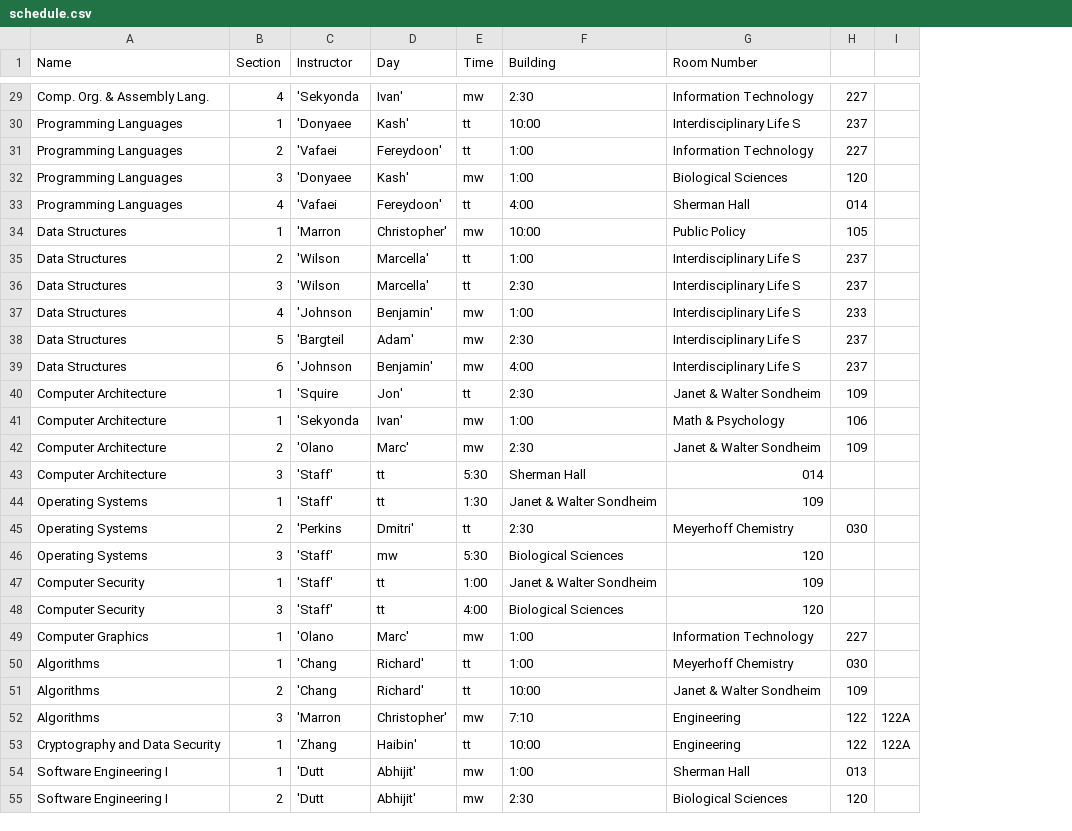
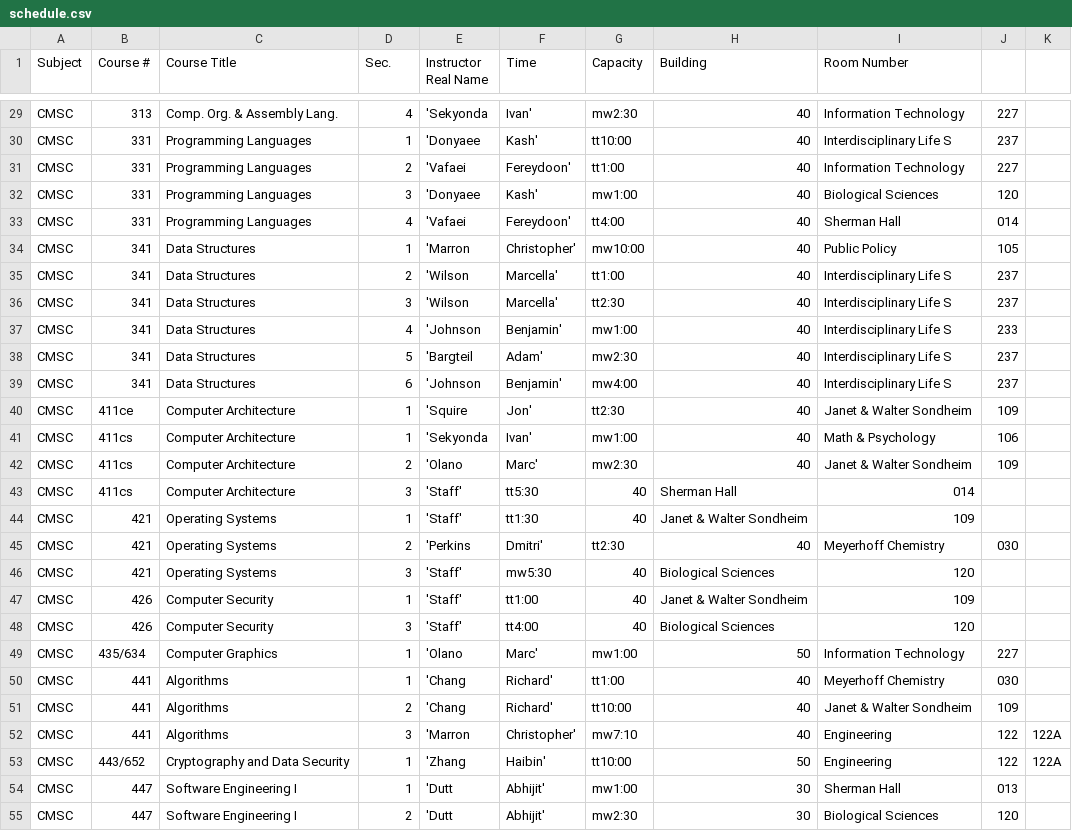
Before and after one commit to cahnz1/ClassSchedulerT8, a CSV file: ParserProject/schedule.csv, drawn as a sheet; only a part is shown, gaps mark what is left out; removed rows and columns are numbered as before the commit, all else as after; the diff covers the shown part only; the diff names each change by its address in the sheet, - before the commit and + after, or states it on an @@ line.

```diff
--- a/ParserProject/schedule.csv
+++ b/ParserProject/schedule.csv
+column A (Subject), rows 29-55: all CMSC
+column B (Course #), rows 29-55: 313 | 331 | 331 | 331 | 331 | 341 | 341 | 341 | 341 | 341 | 341 | 411ce | 411cs | 411cs | 411cs | 421 | 421 | 421 | 426 | 426 | 435/634 | 441 | 441 | 441 | 443/652 | 447 | 447
-column E (Time), rows 29-55: mw | tt | tt | mw | tt | mw | tt | tt | mw | mw | mw | tt | mw | mw | 5:30 | 1:30 | tt | 5:30 | 1:00 | 4:00 | mw | tt | tt | mw | tt | mw | mw
+column G (Capacity), rows 29-55: mw2:30 | tt10:00 | tt1:00 | mw1:00 | tt4:00 | mw10:00 | tt1:00 | tt2:30 | mw1:00 | mw2:30 | mw4:00 | tt2:30 | mw1:00 | mw2:30 | 40 | 40 | tt2:30 | 40 | 40 | 40 | mw1:00 | tt1:00 | tt10:00 | mw7:10 | tt10:00 | mw1:00 | mw2:30
-C1: Name
+C1: Course Title
-D1: Section
+D1: Sec.
-E1: Instructor
+E1: Instructor Real Name
-F1: Day
+F1: Time
-H29 (Building): 2:30
+H29 (Building): 40
-H30 (Building): 10:00
+H30 (Building): 40
-H31:H32 (Building): 1:00
+H31:H32 (Building): 40
-H33 (Building): 4:00
+H33 (Building): 40
-H34 (Building): 10:00
+H34 (Building): 40
-H35 (Building): 1:00
+H35 (Building): 40
-H36 (Building): 2:30
+H36 (Building): 40
-H37 (Building): 1:00
+H37 (Building): 40
-H38 (Building): 2:30
+H38 (Building): 40
-H39 (Building): 4:00
+H39 (Building): 40
-H40 (Building): 2:30
+H40 (Building): 40
-H41 (Building): 1:00
+H41 (Building): 40
-H42 (Building): 2:30
+H42 (Building): 40
-F43 (Time): tt
+F43 (Time): tt5:30
-F44 (Time): tt
+F44 (Time): tt1:30
-H45 (Building): 2:30
+H45 (Building): 40
-F46 (Time): mw
+F46 (Time): mw5:30
-F47 (Time): tt
+F47 (Time): tt1:00
-F48 (Time): tt
+F48 (Time): tt4:00
-H49 (Building): 1:00
+H49 (Building): 50
-H50 (Building): 1:00
+H50 (Building): 40
-H51 (Building): 10:00
+H51 (Building): 40
-H52 (Building): 7:10
+H52 (Building): 40
-H53 (Building): 10:00
+H53 (Building): 50
-H54 (Building): 1:00
+H54 (Building): 30
-H55 (Building): 2:30
+H55 (Building): 30
```
Also changed, not shown: 54 edited cells elsewhere in this file, 3 other files.
